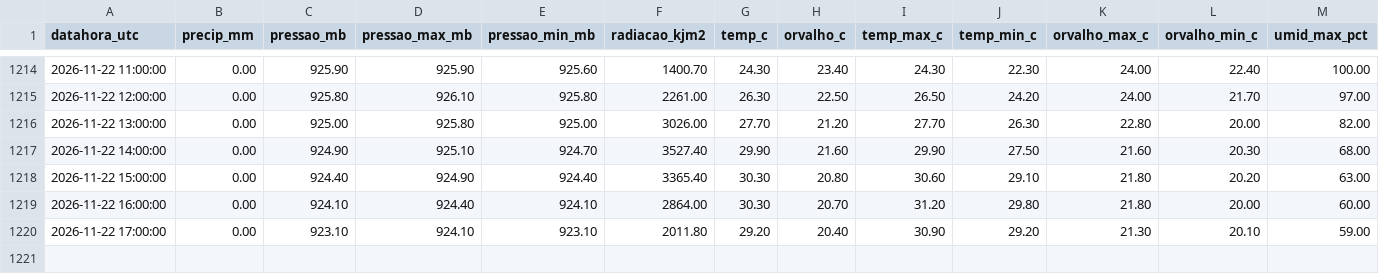
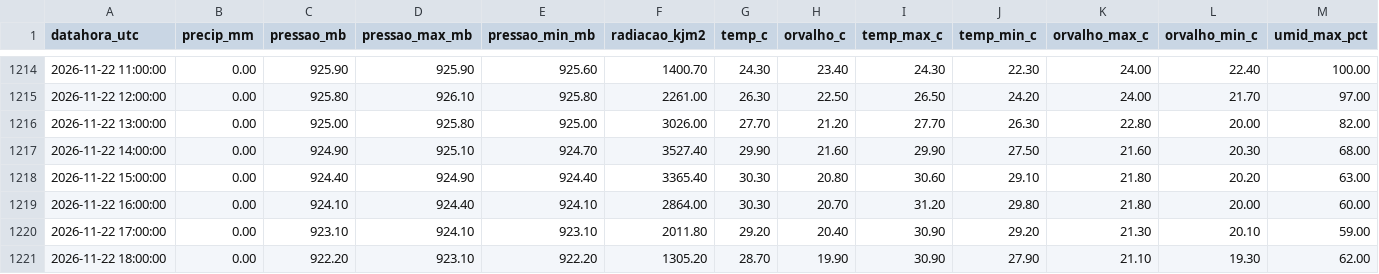
Before and after one commit to thi-damasceno/previsao-chuva-uberaba, a CSV file: dados/inmet_A568_horario.csv, drawn as a sheet; only a part is shown, gaps mark what is left out; rows hold the shown columns only; the diff names each change by its address in the sheet, - before the commit and + after, or states it on an @@ line.

```diff
--- a/dados/inmet_A568_horario.csv
+++ b/dados/inmet_A568_horario.csv
+row 1221: 2026-11-22 18:00:00 | 0.00 | 922.20 | 923.10 | 922.20 | 1305.20 | 28.70 | 19.90 | 30.90 | 27.90 | 21.10 | 19.30 | 62.00
```
Also changed, not shown: 2 other files.
